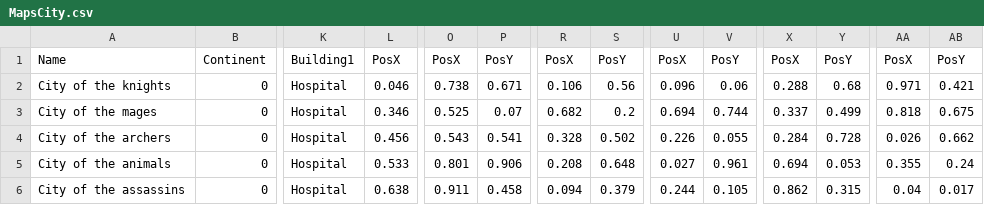
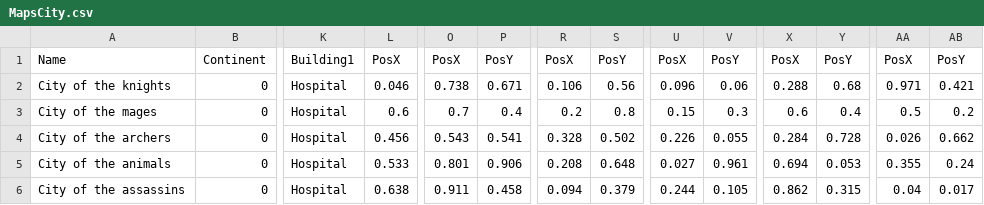
Before and after one commit to Salevieno/Jogo-da-aventura, a CSV file: csv files/MapsCity.csv, drawn as a sheet; only a part is shown, gaps mark what is left out; the diff names each change by its address in the sheet, - before the commit and + after, or states it on an @@ line.

```diff
--- a/csv files/MapsCity.csv
+++ b/csv files/MapsCity.csv
-L3: 0.346
+L3: 0.6
-O3: 0.525
+O3: 0.7
-P3: 0.07
+P3: 0.4
-R3: 0.682
+R3: 0.2
-S3: 0.2
+S3: 0.8
-U3: 0.694
+U3: 0.15
-V3: 0.744
+V3: 0.3
-X3: 0.337
+X3: 0.6
-Y3: 0.499
+Y3: 0.4
-AA3: 0.818
+AA3: 0.5
-AB3: 0.675
+AB3: 0.2
```
Also changed, not shown: 22 other files.
